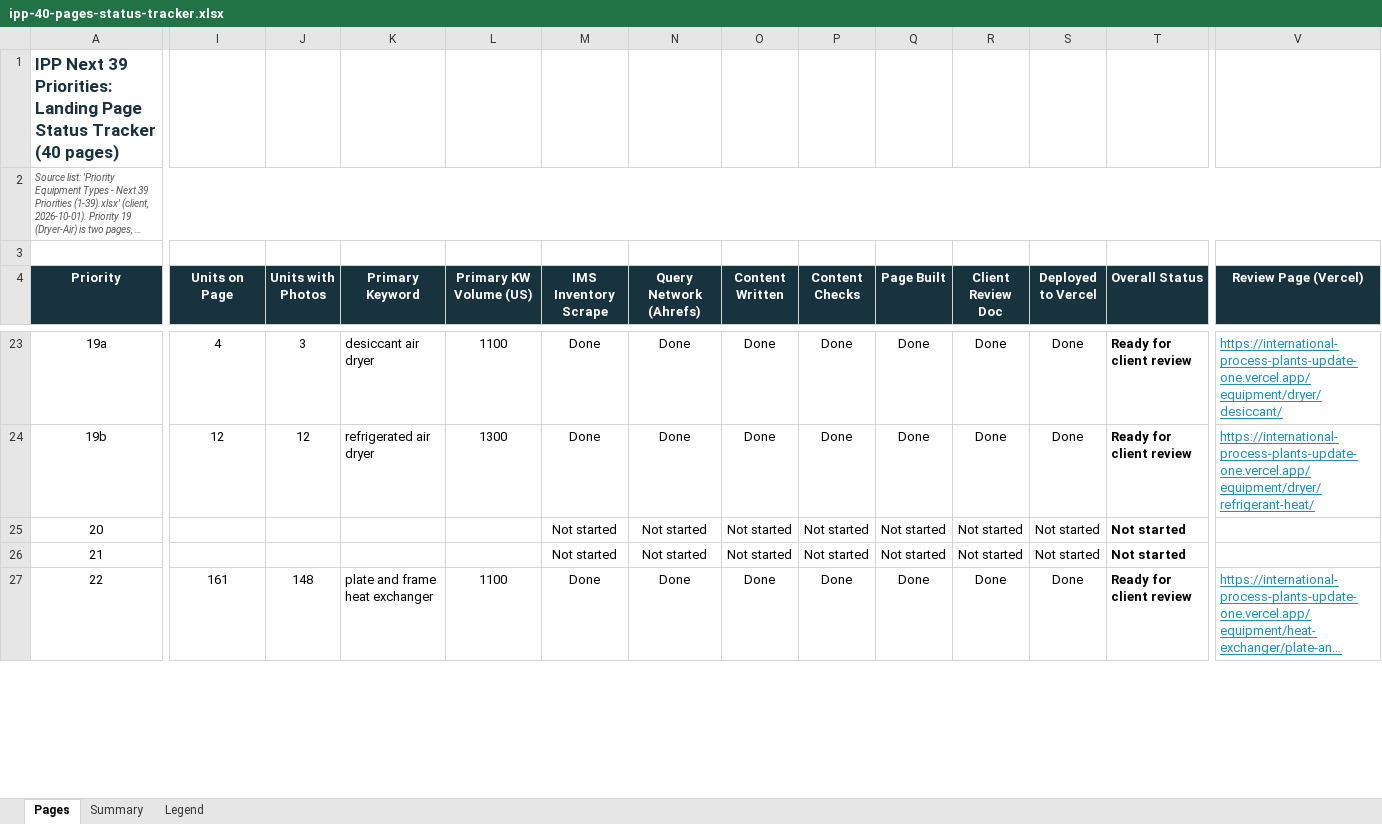
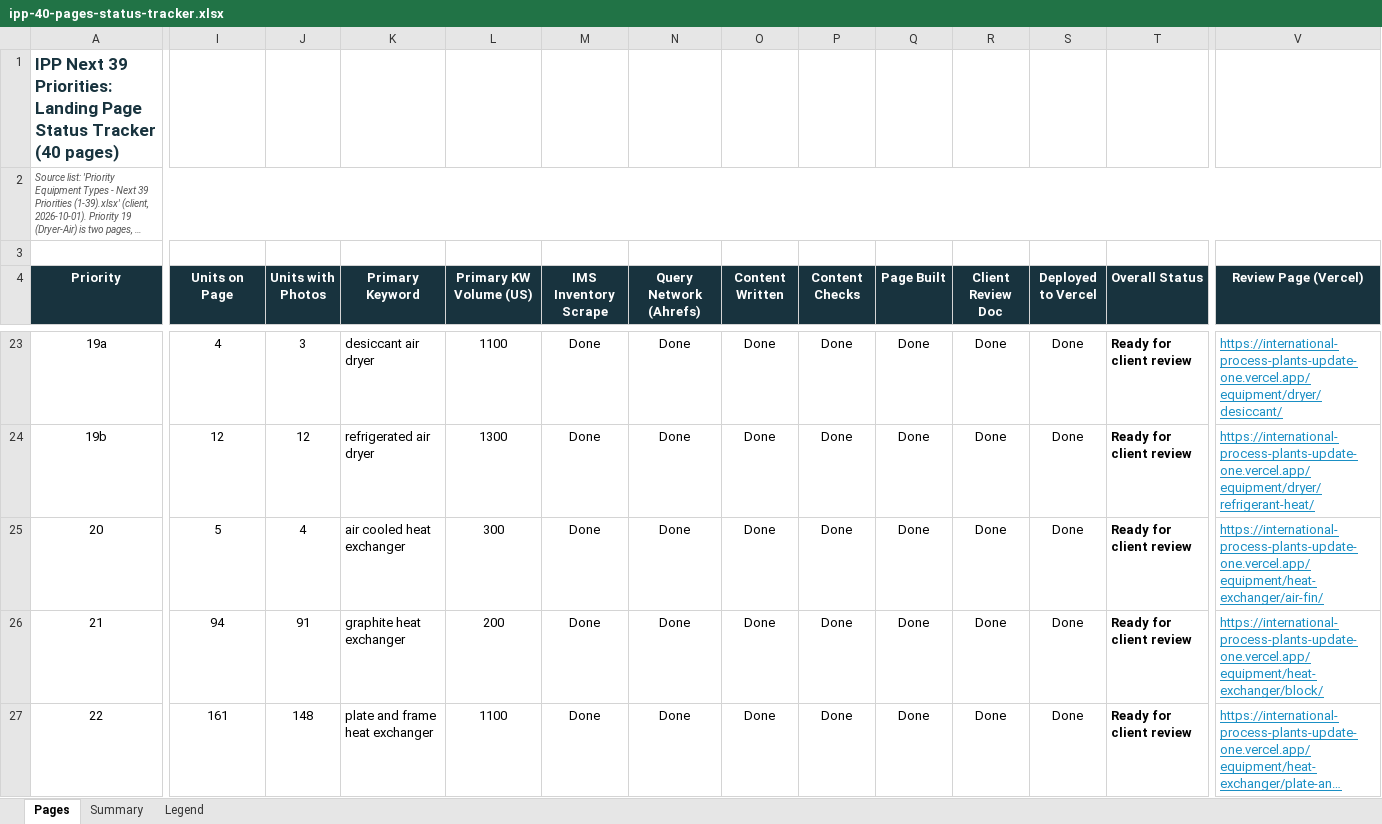
Before and after one commit to access-op-digital/international-process-plants-updated, an Excel workbook: docs/ipp-40-pages-status-tracker.xlsx, sheet Pages, drawn as a sheet; only a part is shown, gaps mark what is left out; long unchanged cells end in …; values as stored, in another font and other column widths than the file's, no borders; conditional formats not drawn; the diff covers the shown part only; the diff names each change by its address in the sheet, - before the commit and + after, or states it on an @@ line.

```diff
--- a/docs/ipp-40-pages-status-tracker.xlsx (sheet Pages)
+++ b/docs/ipp-40-pages-status-tracker.xlsx (sheet Pages)
-I25 (Units on Page): (empty)
+I25 (Units on Page): 5
-J25 (Units with Photos): (empty)
+J25 (Units with Photos): 4
-K25 (Primary Keyword): (empty)
+K25 (Primary Keyword): air cooled heat exchanger
-L25 (Primary KW Volume (US)): (empty)
+L25 (Primary KW Volume (US)): 300
-M25:M26 (IMS Inventory Scrape): Not started
+M25:M26 (IMS Inventory Scrape): Done
-N25:N26 (Query Network (Ahrefs)): Not started
+N25:N26 (Query Network (Ahrefs)): Done
-O25:O26 (Content Written): Not started
+O25:O26 (Content Written): Done
-P25:P26 (Content Checks): Not started
+P25:P26 (Content Checks): Done
-Q25:Q26 (Page Built): Not started
+Q25:Q26 (Page Built): Done
-R25:R26 (Client Review Doc): Not started
+R25:R26 (Client Review Doc): Done
-S25:S26 (Deployed to Vercel): Not started
+S25:S26 (Deployed to Vercel): Done
-T25:T26 (Overall Status): Not started
+T25:T26 (Overall Status): Ready for client review
-V25 (Review Page (Vercel)): (empty)
+V25 (Review Page (Vercel)): https://international-process-plants-update-one.vercel.app/equipment/heat-exchanger/air-fin/
-I26 (Units on Page): (empty)
+I26 (Units on Page): 94
-J26 (Units with Photos): (empty)
+J26 (Units with Photos): 91
-K26 (Primary Keyword): (empty)
+K26 (Primary Keyword): graphite heat exchanger
-L26 (Primary KW Volume (US)): (empty)
+L26 (Primary KW Volume (US)): 200
-V26 (Review Page (Vercel)): (empty)
+V26 (Review Page (Vercel)): https://international-process-plants-update-one.vercel.app/equipment/heat-exchanger/block/
```
Also changed, not shown: 49 edited cells elsewhere in this sheet, sheet Summary.
